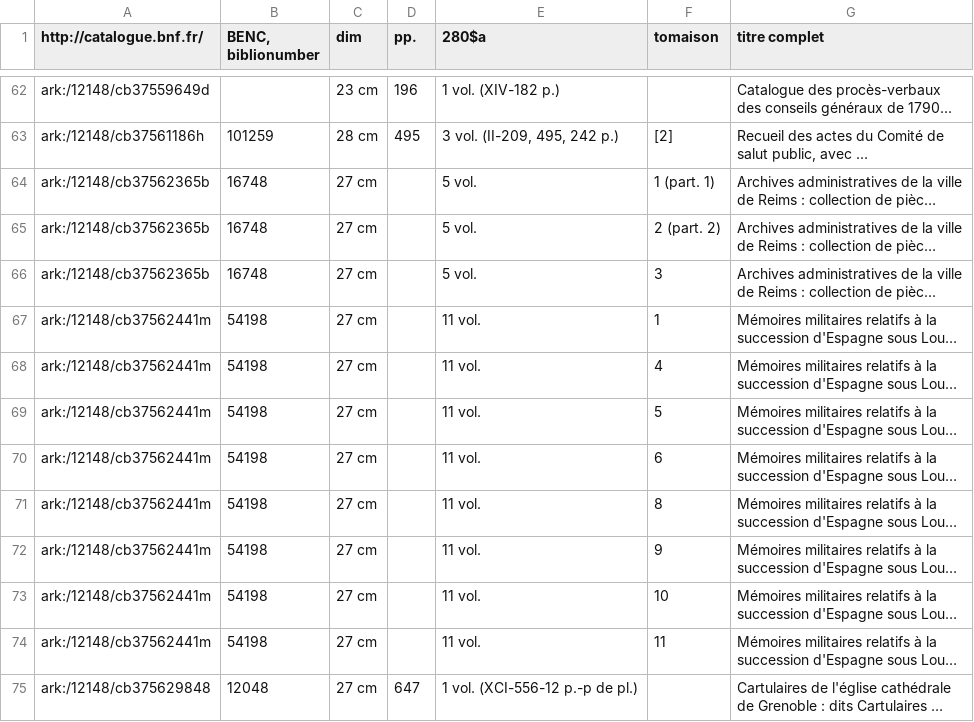
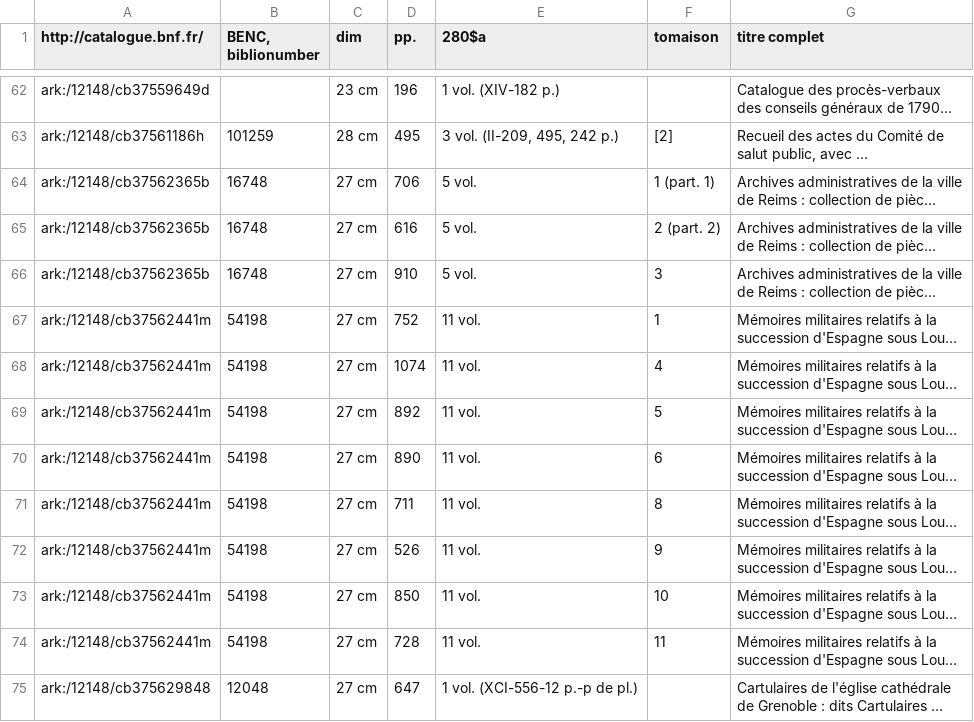
Before and after one commit to chartes/dihf, a TSV file: dihf_scan.tsv, drawn as a sheet; only a part is shown, gaps mark what is left out; long unchanged cells end in …; the diff covers the shown part only; the diff names each change by its address in the sheet, - before the commit and + after, or states it on an @@ line.

```diff
--- a/dihf_scan.tsv
+++ b/dihf_scan.tsv
-D64 (pp.): (empty)
+D64 (pp.): 706
-D65 (pp.): (empty)
+D65 (pp.): 616
-D66 (pp.): (empty)
+D66 (pp.): 910
-D67 (pp.): (empty)
+D67 (pp.): 752
-D68 (pp.): (empty)
+D68 (pp.): 1074
-D69 (pp.): (empty)
+D69 (pp.): 892
-D70 (pp.): (empty)
+D70 (pp.): 890
-D71 (pp.): (empty)
+D71 (pp.): 711
-D72 (pp.): (empty)
+D72 (pp.): 526
-D73 (pp.): (empty)
+D73 (pp.): 850
-D74 (pp.): (empty)
+D74 (pp.): 728
```
Also changed, not shown: 55 edited cells elsewhere in this file.
